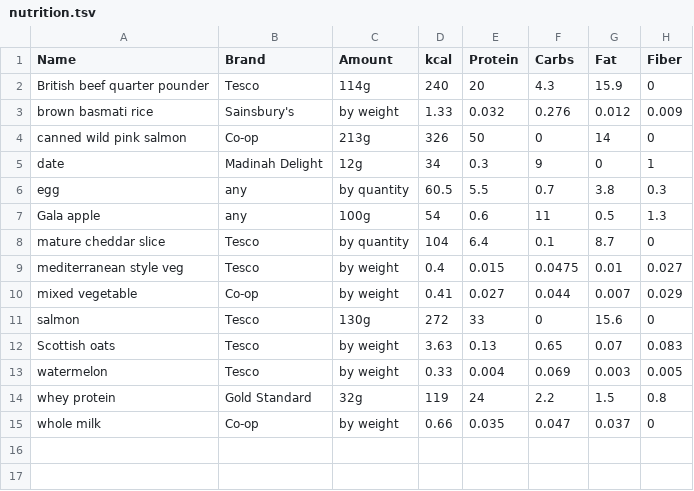
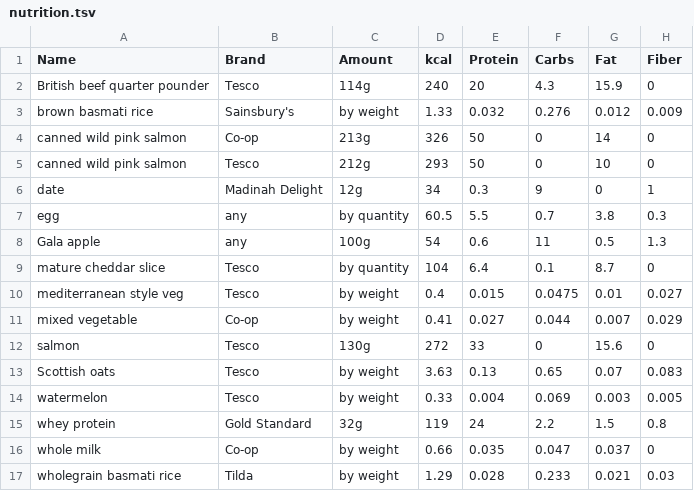
Before and after one commit to kaisdukes/health-tracker, a TSV file: data/nutrition.tsv, drawn as a sheet.

Commit message:
For increased fiber, switched to Tilda wholegrain basmati rice instead of Sainsbury's brown basmati rice. Also changed from Co-op to Sainsbury’s canned wild pink salmon.

```diff
--- a/data/nutrition.tsv
+++ b/data/nutrition.tsv
@@ -4,2 +4,3 @@ brown basmati rice	Sainsbury's	by weight	1.33	0.032	0.276	0.012	0.009
 canned wild pink salmon	Co-op	213g	326	50	0	14	0
+canned wild pink salmon	Tesco	212g	293	50	0	10	0
 date	Madinah Delight	12g	34	0.3	9	0	1
@@ -15 +16,2 @@ whey protein	Gold Standard	32g	119	24	2.2	1.5	0.8
 whole milk	Co-op	by weight	0.66	0.035	0.047	0.037	0
+wholegrain basmati rice	Tilda	by weight	1.29	0.028	0.233	0.021	0.03
```
Also changed, not shown: 2 other files.
